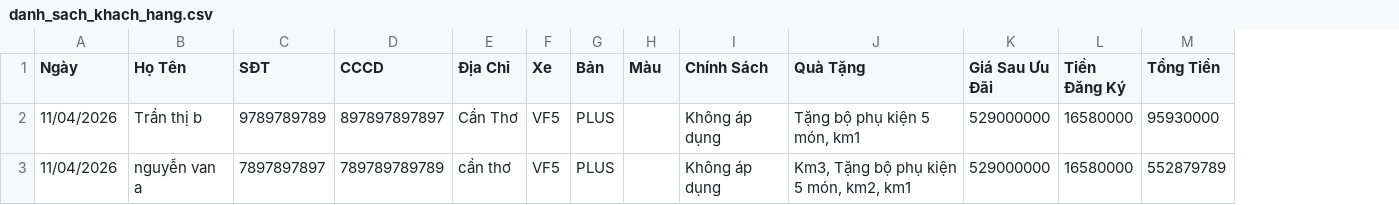
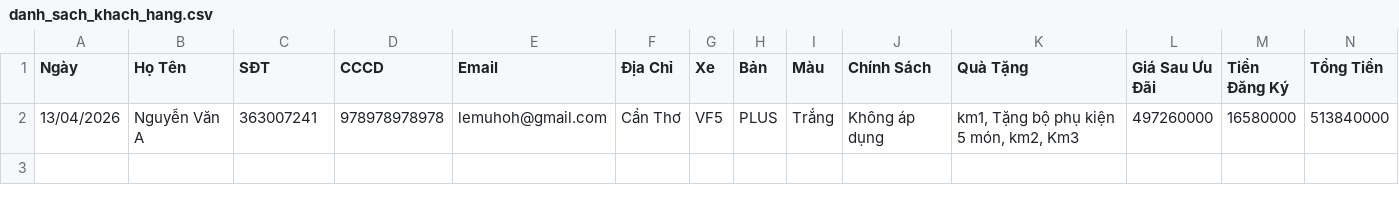
Before and after one commit to nguyenvan1056m-bot/vinfast-cantho-app, a CSV file: danh_sach_khach_hang.csv, drawn as a sheet; only a part is shown; removed rows and columns are numbered as before the commit, all else as after; rows hold the shown columns only; the diff names each change by its address in the sheet, - before the commit and + after, or states it on an @@ line.

```diff
--- a/danh_sach_khach_hang.csv
+++ b/danh_sach_khach_hang.csv
+column E (Email), empty
-row 2: 11/04/2026 | Trần thị b | 9789789789 | 897897897897 | Cần Thơ | VF5 | PLUS |  | Không áp dụng | Tặng bộ phụ kiện 5 món, km1 | 529000000 | 16580000 | 95930000
-row 3: 11/04/2026 | nguyễn van a | 7897897897 | 789789789789 | cần thơ | VF5 | PLUS |  | Không áp dụng | Km3, Tặng bộ phụ kiện 5 món, km2, km1 | 529000000 | 16580000 | 552879789
+row 2: 13/04/2026 | Nguyễn Văn A | 363007241 | 978978978978 | lemuhoh@gmail.com | Cần Thơ | VF5 | PLUS | Trắng | Không áp dụng | km1, Tặng bộ phụ kiện 5 món, km2, Km3 | 497260000 | 16580000 | 513840000
```
Also changed, not shown: data_loi_nhuan.csv, data_theo_doi_xe.csv, 1 other file.
